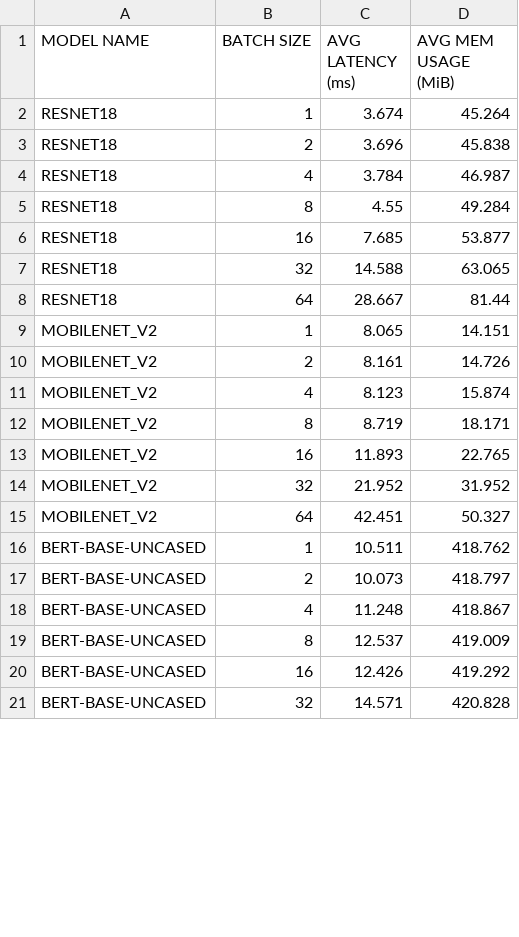
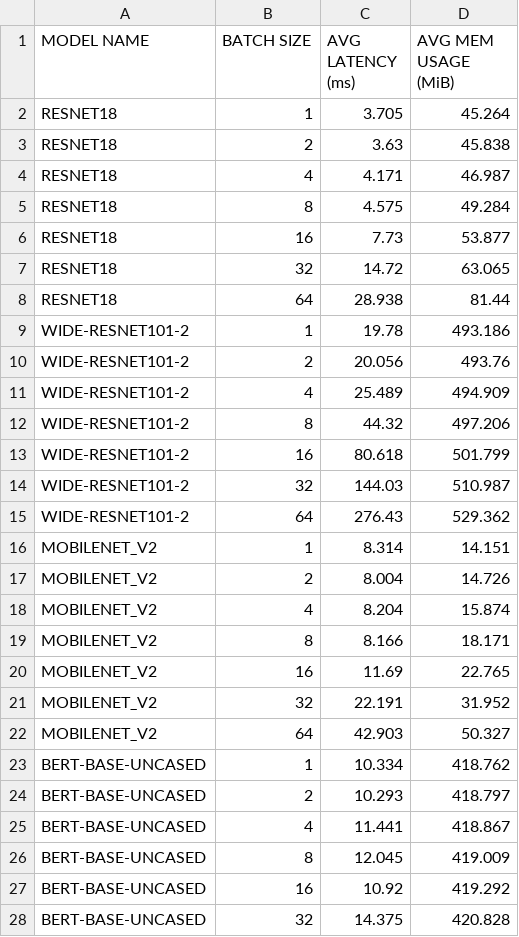
Before and after one commit to gobblygobble/profile-torch-inference, a CSV file: profile-results/batch-sweep-100-inferences.csv, drawn as a sheet; only a part is shown; the diff covers the shown part only.

```diff
--- a/profile-results/batch-sweep-100-inferences.csv
+++ b/profile-results/batch-sweep-100-inferences.csv
@@ -1,21 +1,28 @@
 MODEL NAME, BATCH SIZE, AVG LATENCY (ms), AVG MEM USAGE (MiB)
-RESNET18,1,3.674,45.264
-RESNET18,2,3.696,45.838
-RESNET18,4,3.784,46.987
-RESNET18,8,4.55,49.284
-RESNET18,16,7.685,53.877
-RESNET18,32,14.588,63.065
-RESNET18,64,28.667,81.44
-MOBILENET_V2,1,8.065,14.151
-MOBILENET_V2,2,8.161,14.726
-MOBILENET_V2,4,8.123,15.874
-MOBILENET_V2,8,8.719,18.171
-MOBILENET_V2,16,11.893,22.765
-MOBILENET_V2,32,21.952,31.952
-MOBILENET_V2,64,42.451,50.327
-BERT-BASE-UNCASED,1,10.511,418.762
-BERT-BASE-UNCASED,2,10.073,418.797
-BERT-BASE-UNCASED,4,11.248,418.867
-BERT-BASE-UNCASED,8,12.537,419.009
-BERT-BASE-UNCASED,16,12.426,419.292
-BERT-BASE-UNCASED,32,14.571,420.828
+RESNET18,1,3.705,45.264
+RESNET18,2,3.63,45.838
+RESNET18,4,4.171,46.987
+RESNET18,8,4.575,49.284
+RESNET18,16,7.73,53.877
+RESNET18,32,14.72,63.065
+RESNET18,64,28.938,81.44
+WIDE-RESNET101-2,1,19.78,493.186
+WIDE-RESNET101-2,2,20.056,493.76
+WIDE-RESNET101-2,4,25.489,494.909
+WIDE-RESNET101-2,8,44.32,497.206
+WIDE-RESNET101-2,16,80.618,501.799
+WIDE-RESNET101-2,32,144.03,510.987
+WIDE-RESNET101-2,64,276.43,529.362
+MOBILENET_V2,1,8.314,14.151
+MOBILENET_V2,2,8.004,14.726
+MOBILENET_V2,4,8.204,15.874
+MOBILENET_V2,8,8.166,18.171
+MOBILENET_V2,16,11.69,22.765
+MOBILENET_V2,32,22.191,31.952
+MOBILENET_V2,64,42.903,50.327
+BERT-BASE-UNCASED,1,10.334,418.762
+BERT-BASE-UNCASED,2,10.293,418.797
+BERT-BASE-UNCASED,4,11.441,418.867
+BERT-BASE-UNCASED,8,12.045,419.009
+BERT-BASE-UNCASED,16,10.92,419.292
+BERT-BASE-UNCASED,32,14.375,420.828
```
Also changed, not shown: 8 edited cells elsewhere in this file, profile-results/batch-sweep-10-inferences.csv, profile-results/batch-sweep-1000-inferences.csv.
